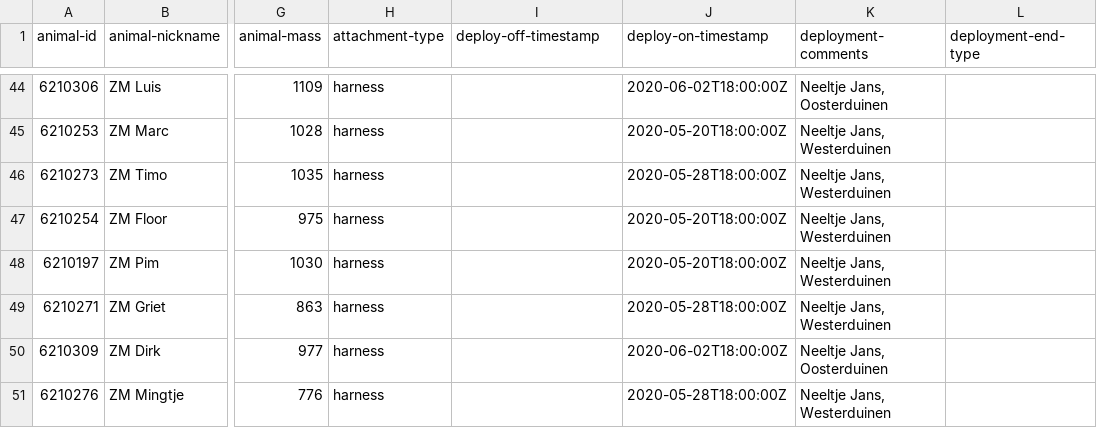
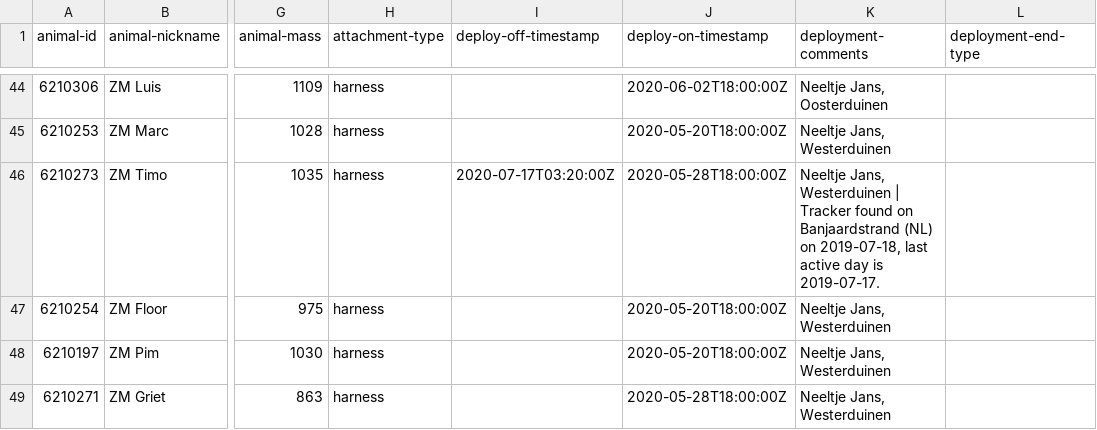
Before and after one commit to inbo/bird-tracking, a CSV file: data/processed/DELTATRACK/movebank_ref_data.csv, drawn as a sheet; only a part is shown, gaps mark what is left out; the shorter side is filled out with more unchanged rows; the diff names each change by its address in the sheet, - before the commit and + after, or states it on an @@ line.

Commit message:
Update gull Timo

```diff
--- a/data/processed/DELTATRACK/movebank_ref_data.csv
+++ b/data/processed/DELTATRACK/movebank_ref_data.csv
-I46 (deploy-off-timestamp): (empty)
+I46 (deploy-off-timestamp): 2020-07-17T03:20:00Z
-K46 (deployment-comments): …Jans, Westerduinen
+K46 (deployment-comments): …Jans, Westerduinen | Tracker found on Banjaardstrand (NL) on 2019-07-18, last active day is 2019-07-17.
```
